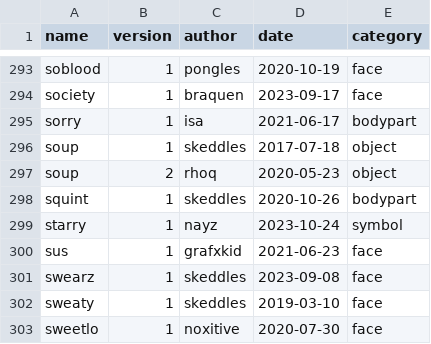
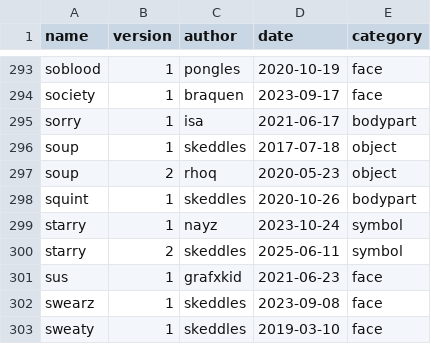
Before and after one commit to lospec/emoji-archive, a CSV file: credits.csv, drawn as a sheet; only a part is shown, gaps mark what is left out; the shorter side is filled out with more unchanged rows.

Commit message:
updated starry

```diff
--- a/credits.csv
+++ b/credits.csv
@@ -299,2 +299,3 @@ squint,1,skeddles,2020-10-26,bodypart
 starry,1,nayz,2023-10-24,symbol
+starry,2,skeddles,2025-06-11,symbol
 sus,1,grafxkid,2021-06-23,face
```
Also changed, not shown: 2 other files.
